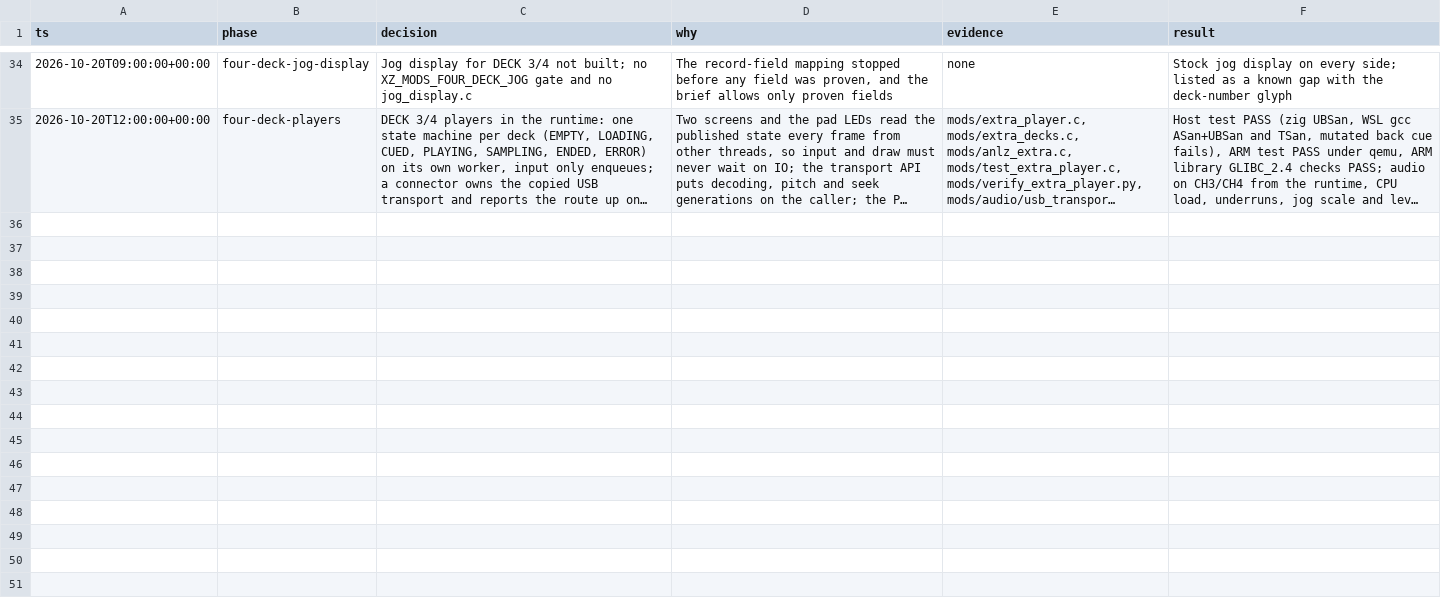
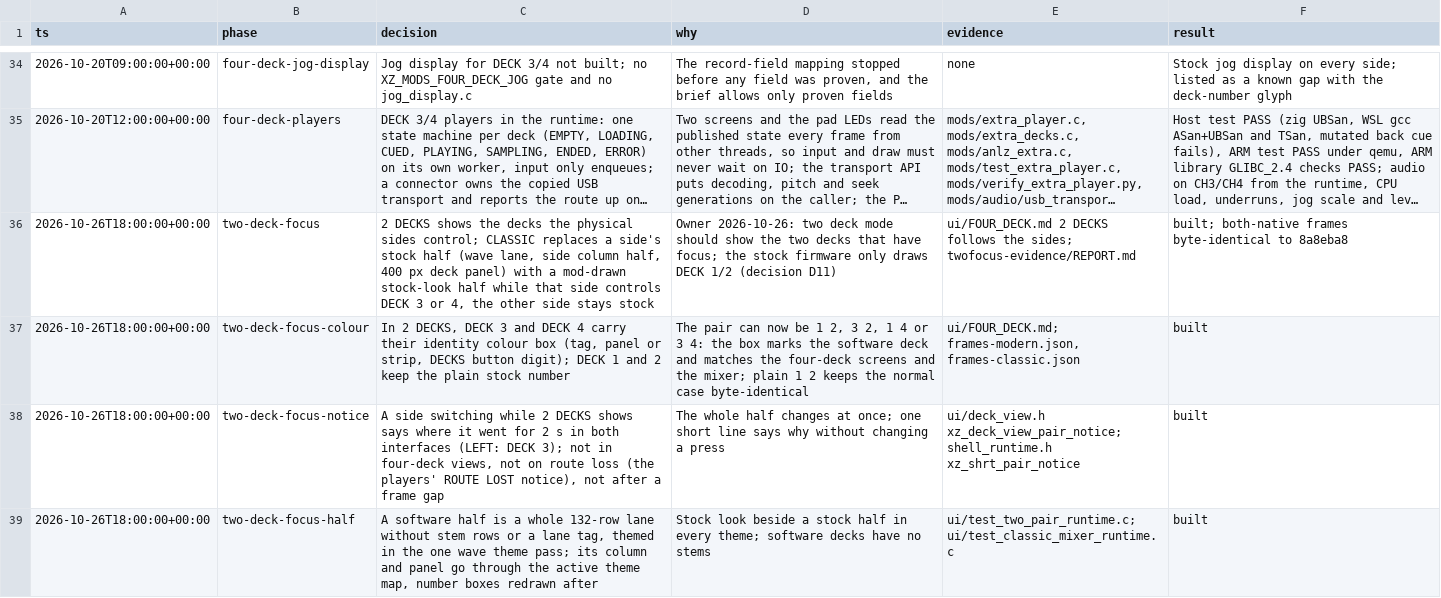
Before and after one commit to OpticMystic/XZ-Mods, a TSV file: source/xdj-xz-toolkit/mods/decisions.tsv, drawn as a sheet; only a part is shown, gaps mark what is left out; long unchanged cells end in …; the diff names each change by its address in the sheet, - before the commit and + after, or states it on an @@ line.

Commit message:
Mark DECK 3/4 in MODERN 2 DECKS and say where a side switched
MODERN already draws the pair the sides control from one model; DECK 3 or 4
there now carries its colour box on its info-column tag and strip badge, and
the DECKS button colours its digit (DECK 1 and 2 stay plain). A side switching
while 2 DECKS shows raises LEFT: DECK 3 (or RIGHT, or both) in the shell's
notice, the same words as the CLASSIC banner. FOUR_DECK.md documents 2 DECKS
following the sides; mods/decisions.tsv records the choices.

```diff
--- a/source/xdj-xz-toolkit/mods/decisions.tsv
+++ b/source/xdj-xz-toolkit/mods/decisions.tsv
+row 36: 2026-10-26T18:00:00+00:00 | two-deck-focus | 2 DECKS shows the decks the physical sides control; CLASSIC replaces a side's stock half (wave lane, side column half, 400 px deck panel) with a mod-drawn stock-look half while that side controls DECK 3 or 4, the other side stays stock | Owner 2026-10-26: two deck mode should show the two decks that have focus; the stock firmware only draws DECK 1/2 (decision D11) | ui/FOUR_DECK.md 2 DECKS follows the sides; twofocus-evidence/REPORT.md | built; both-native frames byte-identical to 8a8eba8
+row 37: 2026-10-26T18:00:00+00:00 | two-deck-focus-colour | In 2 DECKS, DECK 3 and DECK 4 carry their identity colour box (tag, panel or strip, DECKS button digit); DECK 1 and 2 keep the plain stock number | The pair can now be 1 2, 3 2, 1 4 or 3 4: the box marks the software deck and matches the four-deck screens and the mixer; plain 1 2 keeps the normal case byte-identical | ui/FOUR_DECK.md; frames-modern.json, frames-classic.json | built
+row 38: 2026-10-26T18:00:00+00:00 | two-deck-focus-notice | A side switching while 2 DECKS shows says where it went for 2 s in both interfaces (LEFT: DECK 3); not in four-deck views, not on route loss (the players' ROUTE LOST notice), not after a frame gap | The whole half changes at once; one short line says why without changing a press | ui/deck_view.h xz_deck_view_pair_notice; shell_runtime.h xz_shrt_pair_notice | built
+row 39: 2026-10-26T18:00:00+00:00 | two-deck-focus-half | A software half is a whole 132-row lane without stem rows or a lane tag, themed in the one wave theme pass; its column and panel go through the active theme map, number boxes redrawn after | Stock look beside a stock half in every theme; software decks have no stems | ui/test_two_pair_runtime.c; ui/test_classic_mixer_runtime.c | built
```
Also changed, not shown: 7 other files.
